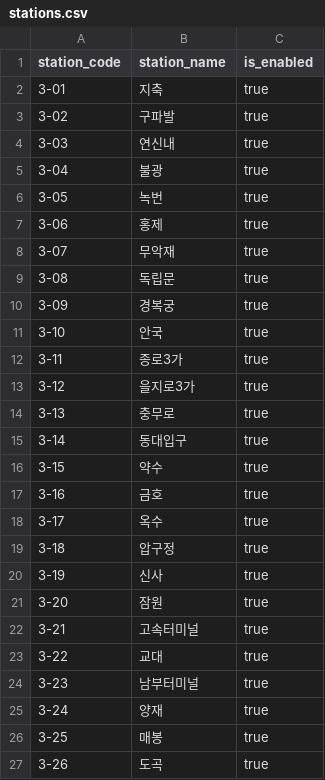
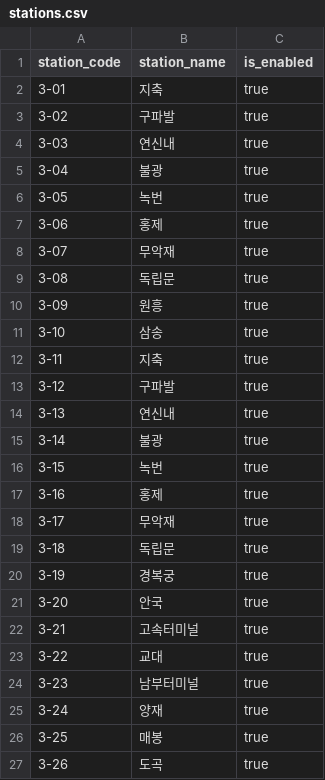
Before and after one commit to MEITHER-HIST/hisubtory-cloud-native, a CSV file: subway/management/seed_data/stations.csv, drawn as a sheet; only a part is shown.

Commit message:
Fix: DB_HOST environment variables, station mapping data, and mypage thumbnail path issues

```diff
--- a/subway/management/seed_data/stations.csv
+++ b/subway/management/seed_data/stations.csv
@@ -9,14 +9,14 @@ station_code,station_name,is_enabled
 3-08,독립문,true
-3-09,경복궁,true
-3-10,안국,true
-3-11,종로3가,true
-3-12,을지로3가,true
-3-13,충무로,true
-3-14,동대입구,true
-3-15,약수,true
-3-16,금호,true
-3-17,옥수,true
-3-18,압구정,true
-3-19,신사,true
-3-20,잠원,true
+3-09,원흥,true
+3-10,삼송,true
+3-11,지축,true
+3-12,구파발,true
+3-13,연신내,true
+3-14,불광,true
+3-15,녹번,true
+3-16,홍제,true
+3-17,무악재,true
+3-18,독립문,true
+3-19,경복궁,true
+3-20,안국,true
 3-21,고속터미널,true
```
Also changed, not shown: 5 other files.
